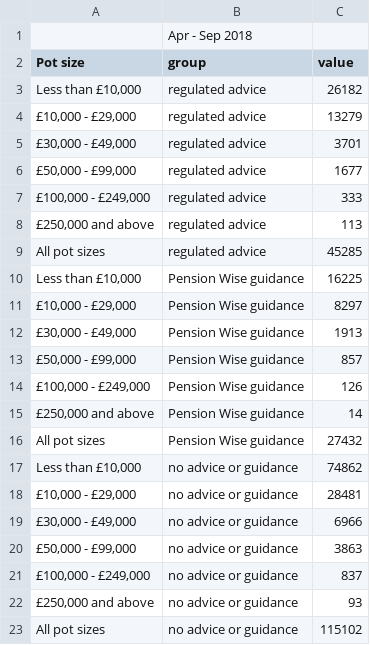
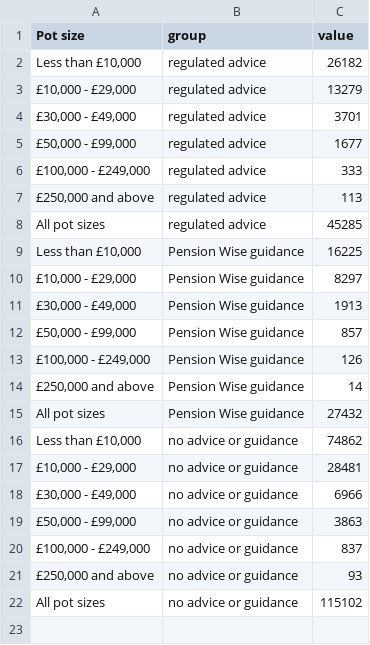
Before and after one commit to adam-s11/adam-s11.github.io, a CSV file: Book3.csv, drawn as a sheet.

Commit message:
Add files via upload

```diff
--- a/Book3.csv
+++ b/Book3.csv
@@ -1,2 +1 @@
-,Apr - Sep 2018,,
 Pot size,group,value,
```
